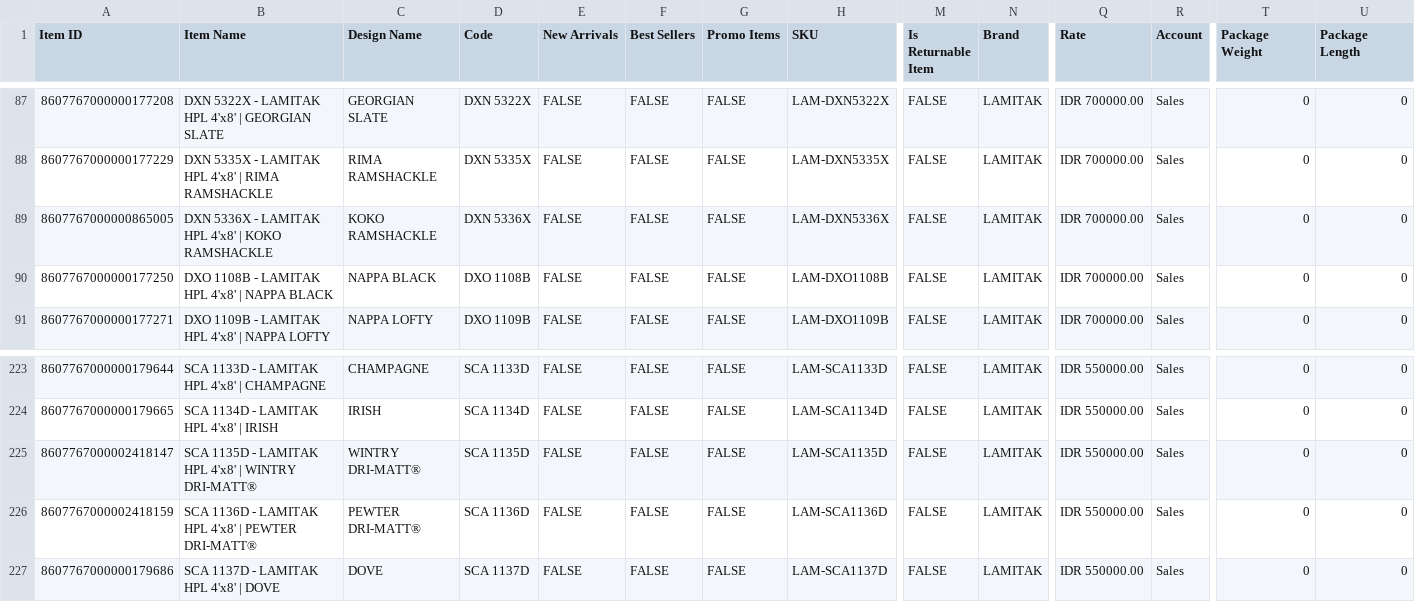
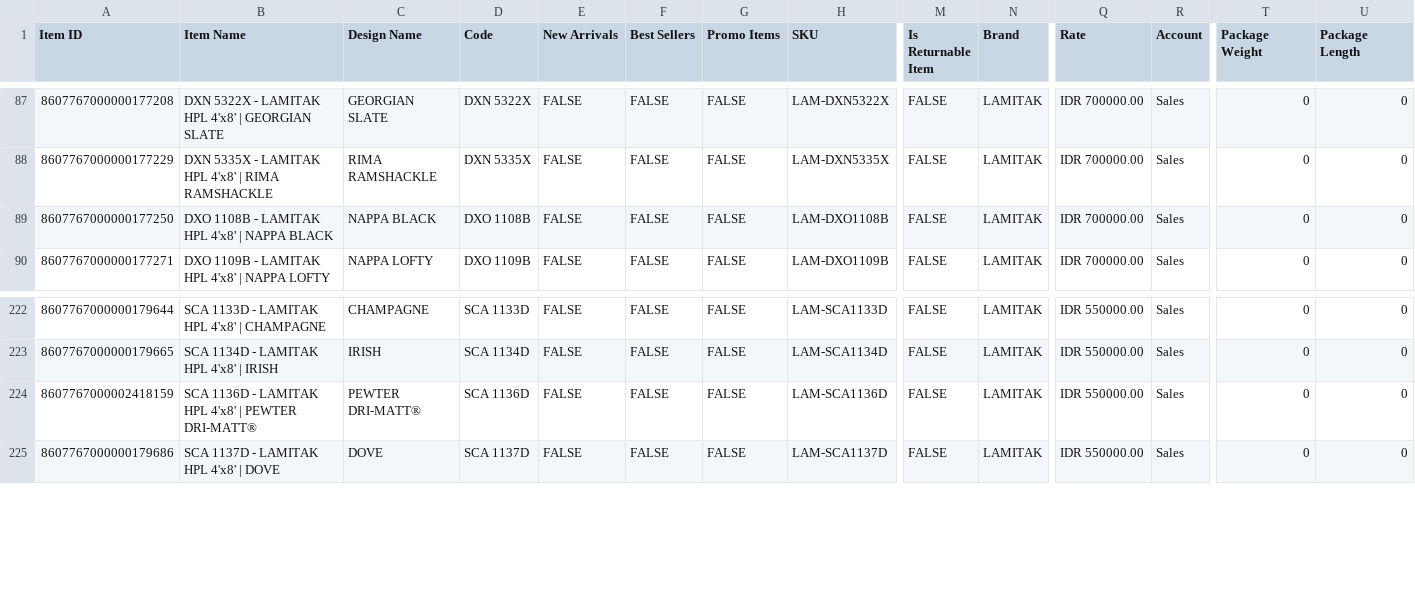
Before and after one commit to varindoadmin-creator/varindo-store, a CSV file: public/data/lamitak-products.csv, drawn as a sheet; only a part is shown, gaps mark what is left out; rows hold the shown columns only; the diff names each change by its address in the sheet, - before the commit and + after, or states it on an @@ line.

Commit message:
Remove discontinued Lamitak products

```diff
--- a/public/data/lamitak-products.csv
+++ b/public/data/lamitak-products.csv
-row 89: 8607767000000865005 | DXN 5336X - LAMITAK HPL 4'x8' | KOKO RAMSHACKLE | KOKO RAMSHACKLE | DXN 5336X | FALSE | FALSE | FALSE | LAM-DXN5336X | FALSE | LAMITAK | IDR 700000.00 | Sales | 0 | 0
-row 225: 8607767000002418147 | SCA 1135D - LAMITAK HPL 4'x8' | WINTRY DRI-MATT® | WINTRY DRI-MATT® | SCA 1135D | FALSE | FALSE | FALSE | LAM-SCA1135D | FALSE | LAMITAK | IDR 550000.00 | Sales | 0 | 0
```
Also changed, not shown: public/data/lamitak-products_old.csv, 2 other files.
